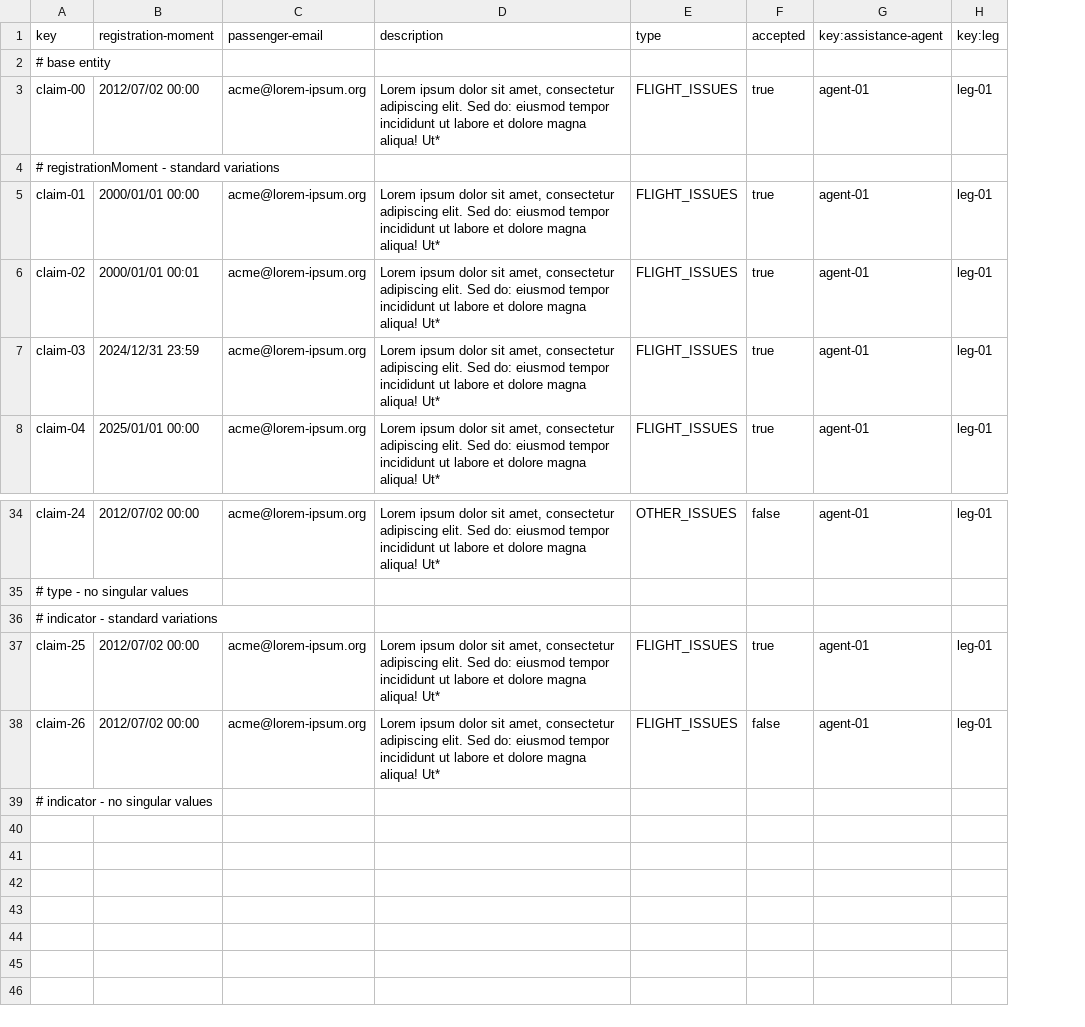
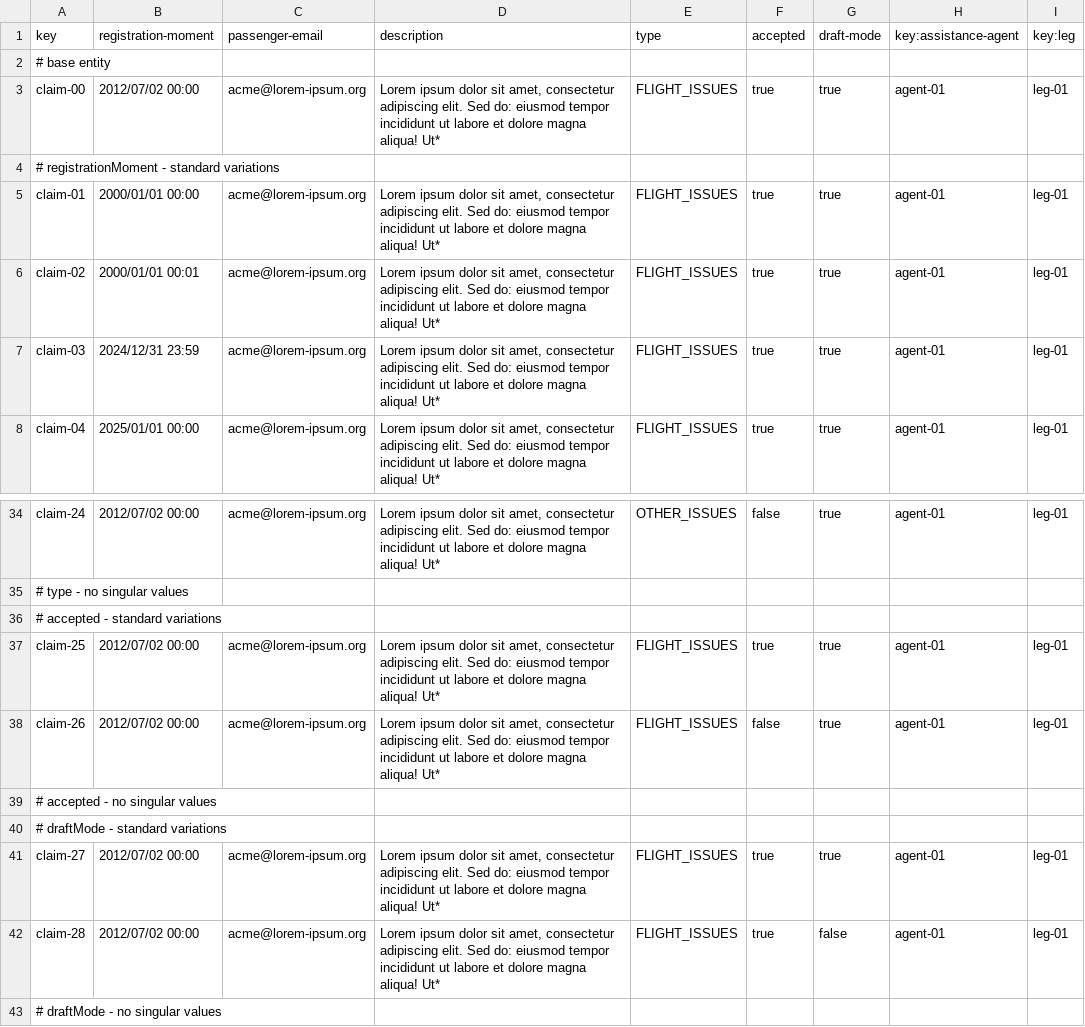
Before and after one commit to pabniecor/Acme-ANS-C3, a CSV file: src/main/resources/WEB-INF/data/sample/claim.csv, drawn as a sheet; only a part is shown, gaps mark what is left out; the diff names each change by its address in the sheet, - before the commit and + after, or states it on an @@ line.

```diff
--- a/src/main/resources/WEB-INF/data/sample/claim.csv
+++ b/src/main/resources/WEB-INF/data/sample/claim.csv
+column G (draft-mode), rows 3-8: true |  | true | true | true | true; rows 34-38: true |  |  | true | true
-A36 (key): # indicator - standard variations
+A36 (key): # accepted - standard variations
-A39 (key): # indicator - no singular values
+A39 (key): # accepted - no singular values
+row 40: # draftMode - standard variations
+row 41: claim-27 | 2012/07/02 00:00 | acme@lorem-ipsum.org | Lorem ipsum dolor sit amet, consectetur adipiscing elit. Sed do: eiusmod tempor incididunt ut labore et dolore magna aliqua! Ut* | FLIGHT_ISSUES | true | true | agent-01 | leg-01
+row 42: claim-28 | 2012/07/02 00:00 | acme@lorem-ipsum.org | Lorem ipsum dolor sit amet, consectetur adipiscing elit. Sed do: eiusmod tempor incididunt ut labore et dolore magna aliqua! Ut* | FLIGHT_ISSUES | true | false | agent-01 | leg-01
+row 43: # draftMode - no singular values
```
Also changed, not shown: 28 other files.
